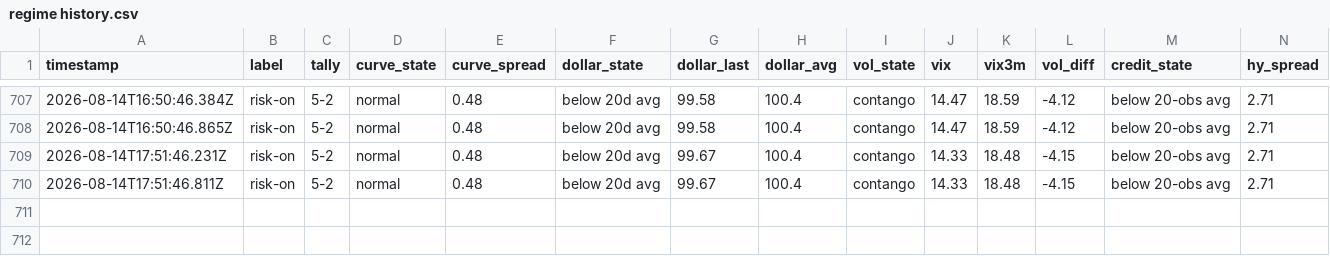
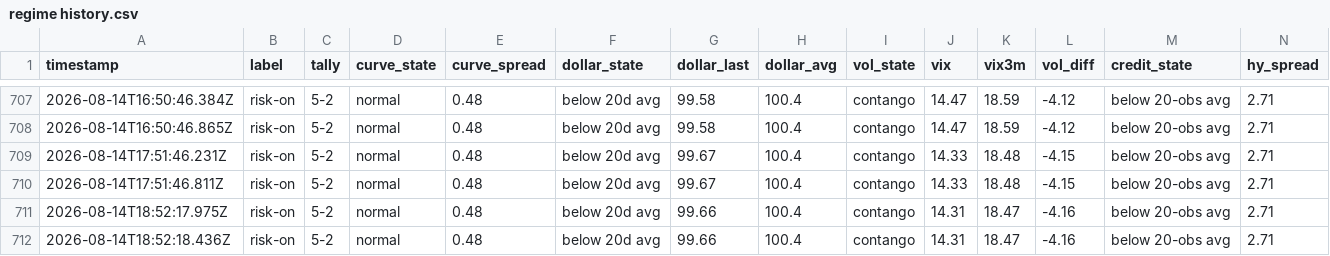
Before and after one commit to Jad-Naitali/market-feed, a CSV file: regime history.csv, drawn as a sheet; only a part is shown, gaps mark what is left out; rows hold the shown columns only; the diff names each change by its address in the sheet, - before the commit and + after, or states it on an @@ line.

```diff
--- a/regime history.csv
+++ b/regime history.csv
+row 711: 2026-08-14T18:52:17.975Z | risk-on | 5-2 | normal | 0.48 | below 20d avg | 99.66 | 100.4 | contango | 14.31 | 18.47 | -4.16 | below 20-obs avg | 2.71
+row 712: 2026-08-14T18:52:18.436Z | risk-on | 5-2 | normal | 0.48 | below 20d avg | 99.66 | 100.4 | contango | 14.31 | 18.47 | -4.16 | below 20-obs avg | 2.71
```
Also changed, not shown: docs/mood-history.csv, 4 other files.
